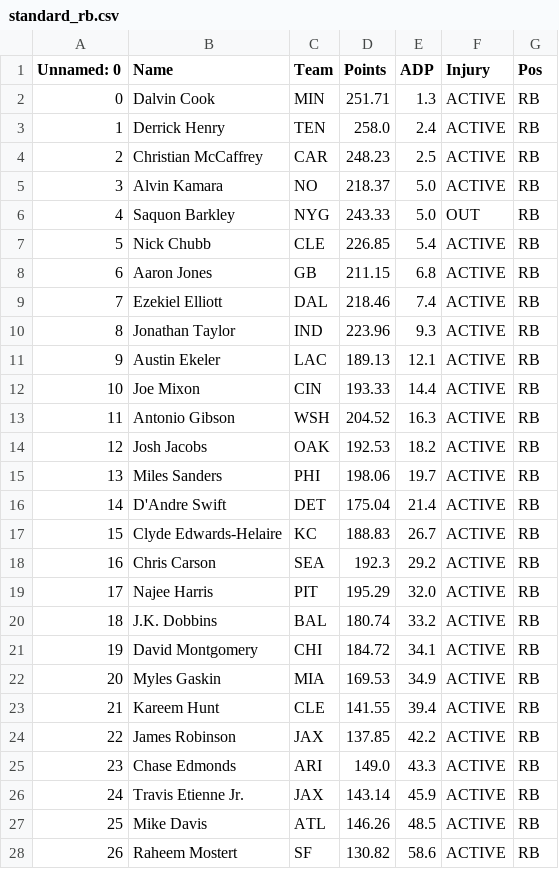
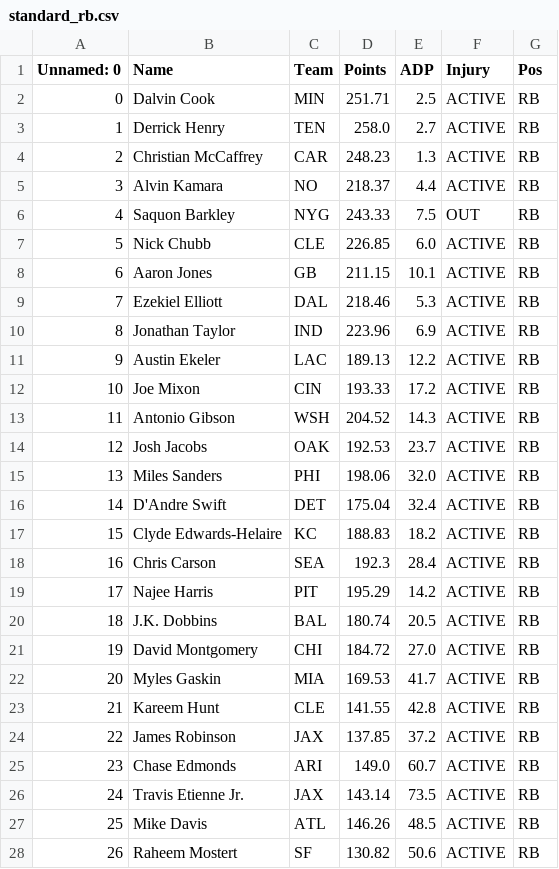
Before and after one commit to eapanthers/AutoDrafter, a CSV file: src/fantasyCSVs/standard_rb.csv, drawn as a sheet; only a part is shown; the diff covers the shown part only.

```diff
--- a/src/fantasyCSVs/standard_rb.csv
+++ b/src/fantasyCSVs/standard_rb.csv
@@ -1,28 +1,28 @@
 Unnamed: 0;Name;Team;Points;ADP;Injury;Pos
-0;Dalvin Cook;MIN;251.71;1.3;ACTIVE;RB
-1;Derrick Henry;TEN;258.0;2.4;ACTIVE;RB
-2;Christian McCaffrey;CAR;248.23;2.5;ACTIVE;RB
-3;Alvin Kamara;NO;218.37;5.0;ACTIVE;RB
-4;Saquon Barkley;NYG;243.33;5.0;OUT;RB
-5;Nick Chubb;CLE;226.85;5.4;ACTIVE;RB
-6;Aaron Jones;GB;211.15;6.8;ACTIVE;RB
-7;Ezekiel Elliott;DAL;218.46;7.4;ACTIVE;RB
-8;Jonathan Taylor;IND;223.96;9.3;ACTIVE;RB
-9;Austin Ekeler;LAC;189.13;12.1;ACTIVE;RB
-10;Joe Mixon;CIN;193.33;14.4;ACTIVE;RB
-11;Antonio Gibson;WSH;204.52;16.3;ACTIVE;RB
-12;Josh Jacobs;OAK;192.53;18.2;ACTIVE;RB
-13;Miles Sanders;PHI;198.06;19.7;ACTIVE;RB
-14;D'Andre Swift;DET;175.04;21.4;ACTIVE;RB
-15;Clyde Edwards-Helaire;KC;188.83;26.7;ACTIVE;RB
-16;Chris Carson;SEA;192.3;29.2;ACTIVE;RB
-17;Najee Harris;PIT;195.29;32.0;ACTIVE;RB
-18;J.K. Dobbins;BAL;180.74;33.2;ACTIVE;RB
-19;David Montgomery;CHI;184.72;34.1;ACTIVE;RB
-20;Myles Gaskin;MIA;169.53;34.9;ACTIVE;RB
-21;Kareem Hunt;CLE;141.55;39.4;ACTIVE;RB
-22;James Robinson;JAX;137.85;42.2;ACTIVE;RB
-23;Chase Edmonds;ARI;149.0;43.3;ACTIVE;RB
-24;Travis Etienne Jr.;JAX;143.14;45.9;ACTIVE;RB
+0;Dalvin Cook;MIN;251.71;2.5;ACTIVE;RB
+1;Derrick Henry;TEN;258.0;2.7;ACTIVE;RB
+2;Christian McCaffrey;CAR;248.23;1.3;ACTIVE;RB
+3;Alvin Kamara;NO;218.37;4.4;ACTIVE;RB
+4;Saquon Barkley;NYG;243.33;7.5;OUT;RB
+5;Nick Chubb;CLE;226.85;6.0;ACTIVE;RB
+6;Aaron Jones;GB;211.15;10.1;ACTIVE;RB
+7;Ezekiel Elliott;DAL;218.46;5.3;ACTIVE;RB
+8;Jonathan Taylor;IND;223.96;6.9;ACTIVE;RB
+9;Austin Ekeler;LAC;189.13;12.2;ACTIVE;RB
+10;Joe Mixon;CIN;193.33;17.2;ACTIVE;RB
+11;Antonio Gibson;WSH;204.52;14.3;ACTIVE;RB
+12;Josh Jacobs;OAK;192.53;23.7;ACTIVE;RB
+13;Miles Sanders;PHI;198.06;32.0;ACTIVE;RB
+14;D'Andre Swift;DET;175.04;32.4;ACTIVE;RB
+15;Clyde Edwards-Helaire;KC;188.83;18.2;ACTIVE;RB
+16;Chris Carson;SEA;192.3;28.4;ACTIVE;RB
+17;Najee Harris;PIT;195.29;14.2;ACTIVE;RB
+18;J.K. Dobbins;BAL;180.74;20.5;ACTIVE;RB
+19;David Montgomery;CHI;184.72;27.0;ACTIVE;RB
+20;Myles Gaskin;MIA;169.53;41.7;ACTIVE;RB
+21;Kareem Hunt;CLE;141.55;42.8;ACTIVE;RB
+22;James Robinson;JAX;137.85;37.2;ACTIVE;RB
+23;Chase Edmonds;ARI;149.0;60.7;ACTIVE;RB
+24;Travis Etienne Jr.;JAX;143.14;73.5;ACTIVE;RB
 25;Mike Davis;ATL;146.26;48.5;ACTIVE;RB
-26;Raheem Mostert;SF;130.82;58.6;ACTIVE;RB
+26;Raheem Mostert;SF;130.82;50.6;ACTIVE;RB
```
Also changed, not shown: 35 edited cells elsewhere in this file, src/fantasyCSVs/ppr_rb.csv, src/fantasyCSVs/ppr_te.csv, 5 other files.
